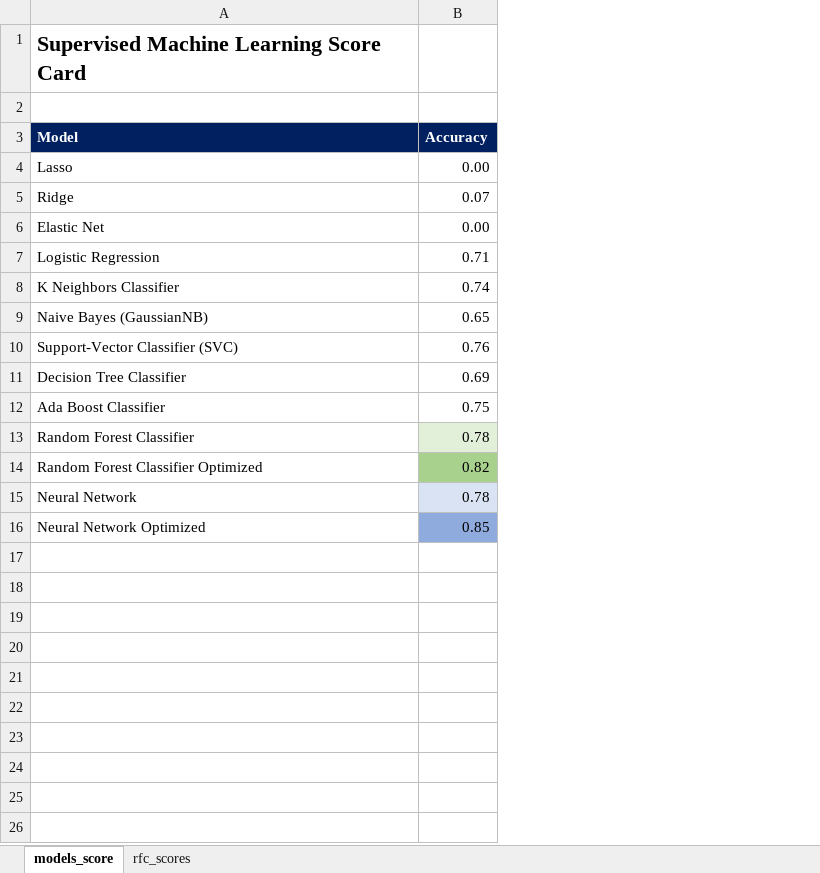
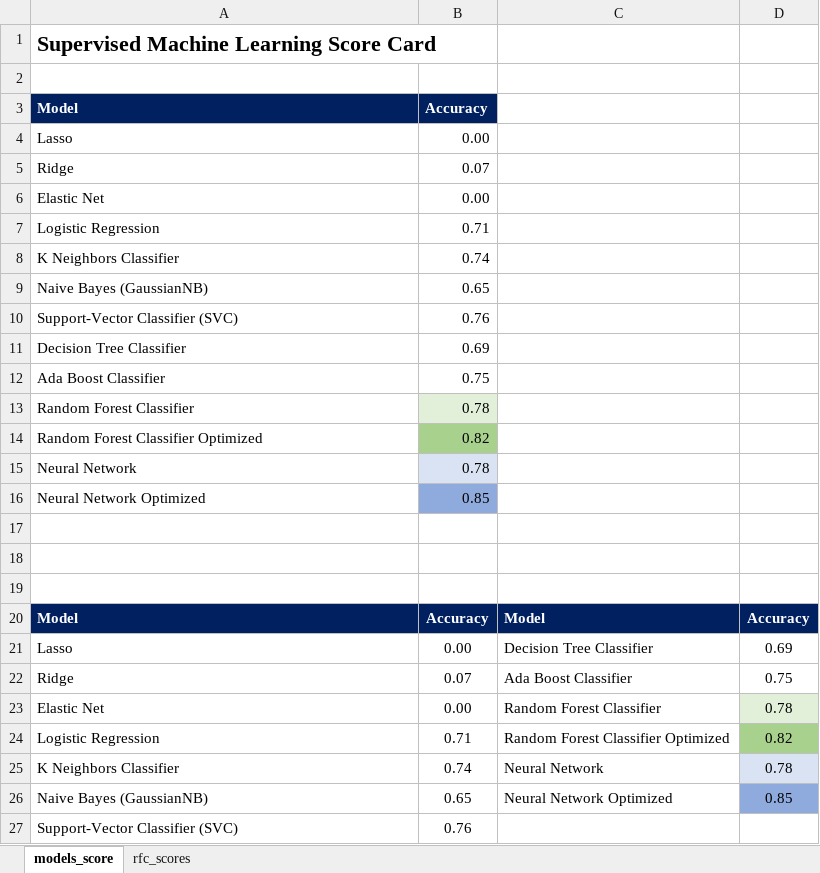
Before and after one commit to meeyoungPH/food-insecurity-machine-learning, an Excel workbook: static/data/ml_score_card.xlsx, sheet models_score, drawn as a sheet; values as stored, in another font and other column widths than the file's, no borders; the diff names each change by its address in the sheet, - before the commit and + after, or states it on an @@ line.

Commit message:
updated table format

```diff
--- a/static/data/ml_score_card.xlsx (sheet models_score)
+++ b/static/data/ml_score_card.xlsx (sheet models_score)
+column C, empty
+column D, empty
+row 17: (empty)
+row 18: (empty)
+row 19: (empty)
+row 20: Model | Accuracy | Model | Accuracy
+row 21: Lasso | 0.00 | Decision Tree Classifier | 0.69
+row 22: Ridge | 0.07 | Ada Boost Classifier | 0.75
+row 23: Elastic Net | 0.00 | Random Forest Classifier | 0.78
+row 24: Logistic Regression | 0.71 | Random Forest Classifier Optimized | 0.82
+row 25: K Neighbors Classifier | 0.74 | Neural Network | 0.78
+row 26: Naive Bayes (GaussianNB) | 0.65 | Neural Network Optimized | 0.85
+row 27: Support-Vector Classifier (SVC) | 0.76
```
Also changed, not shown: sheet rfc_scores.
